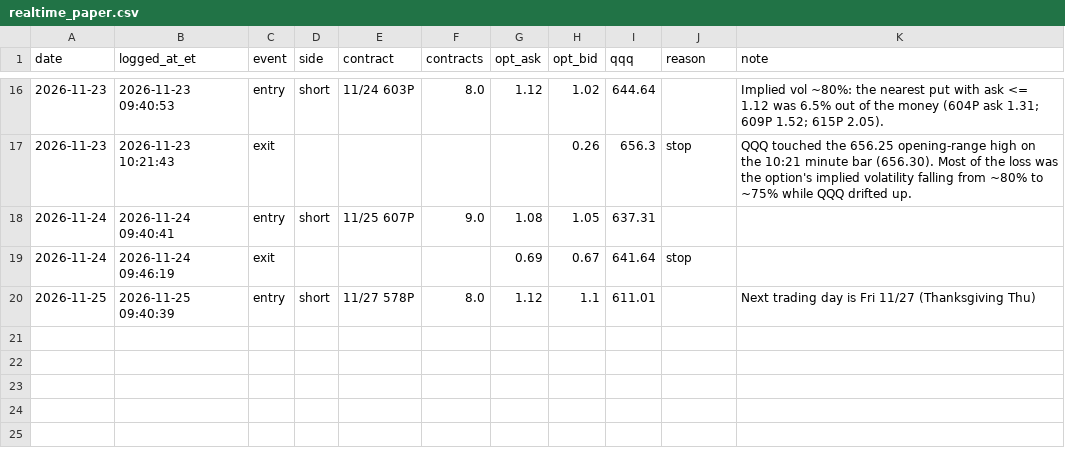
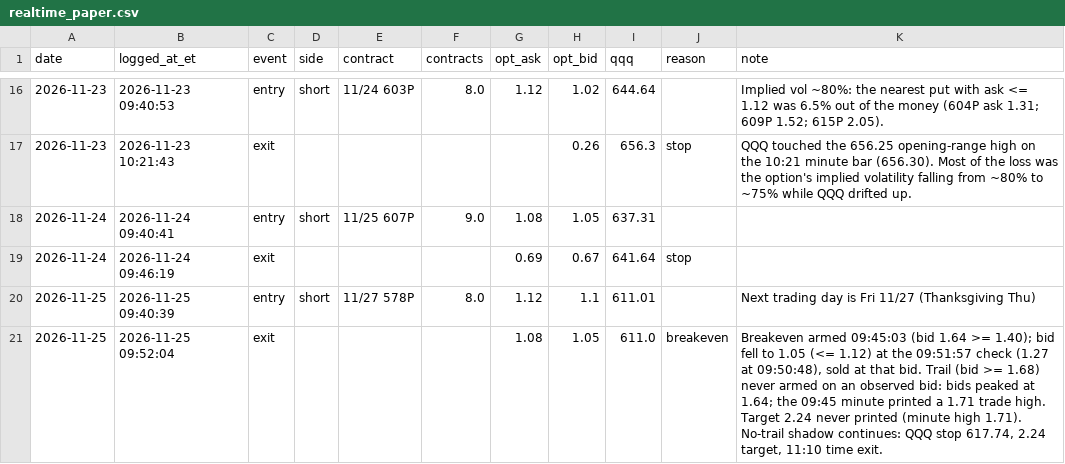
Before and after one commit to DeadSeagul/Robinhood, a CSV file: research/realtime_paper.csv, drawn as a sheet; only a part is shown, gaps mark what is left out; the diff names each change by its address in the sheet, - before the commit and + after, or states it on an @@ line.

```diff
--- a/research/realtime_paper.csv
+++ b/research/realtime_paper.csv
+row 21: 2026-11-25 | 2026-11-25 09:52:04 | exit |  |  |  | 1.08 | 1.05 | 611.0 | breakeven | Breakeven armed 09:45:03 (bid 1.64 >= 1.40); bid fell to 1.05 (<= 1.12) at the 09:51:57 check (1.27 at 09:50:48), sold at that bid. Trail (bid >= 1.68) never armed on an observed bid: bids peaked at 1.64; the 09:45 minute printed a 1.71 trade high. Target 2.24 never printed (minute high 1.71). No-trail shadow continues: QQQ stop 617.74, 2.24 target, 11:10 time exit.
```
